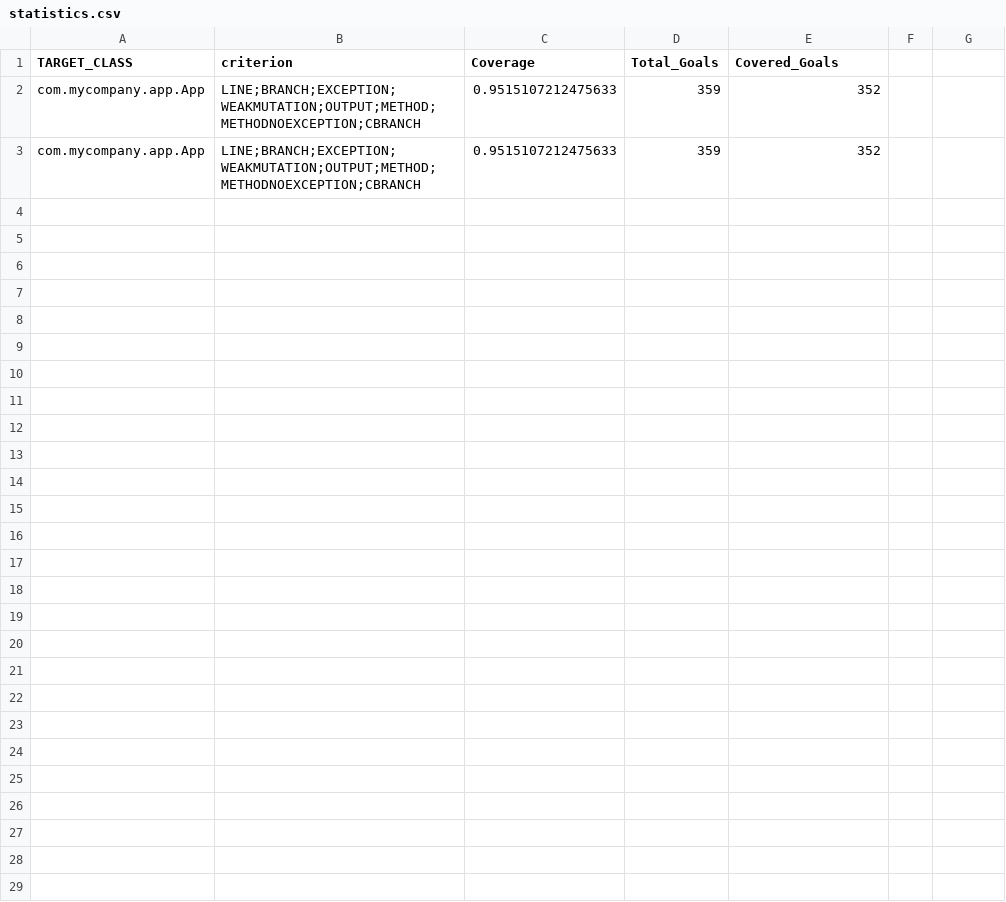
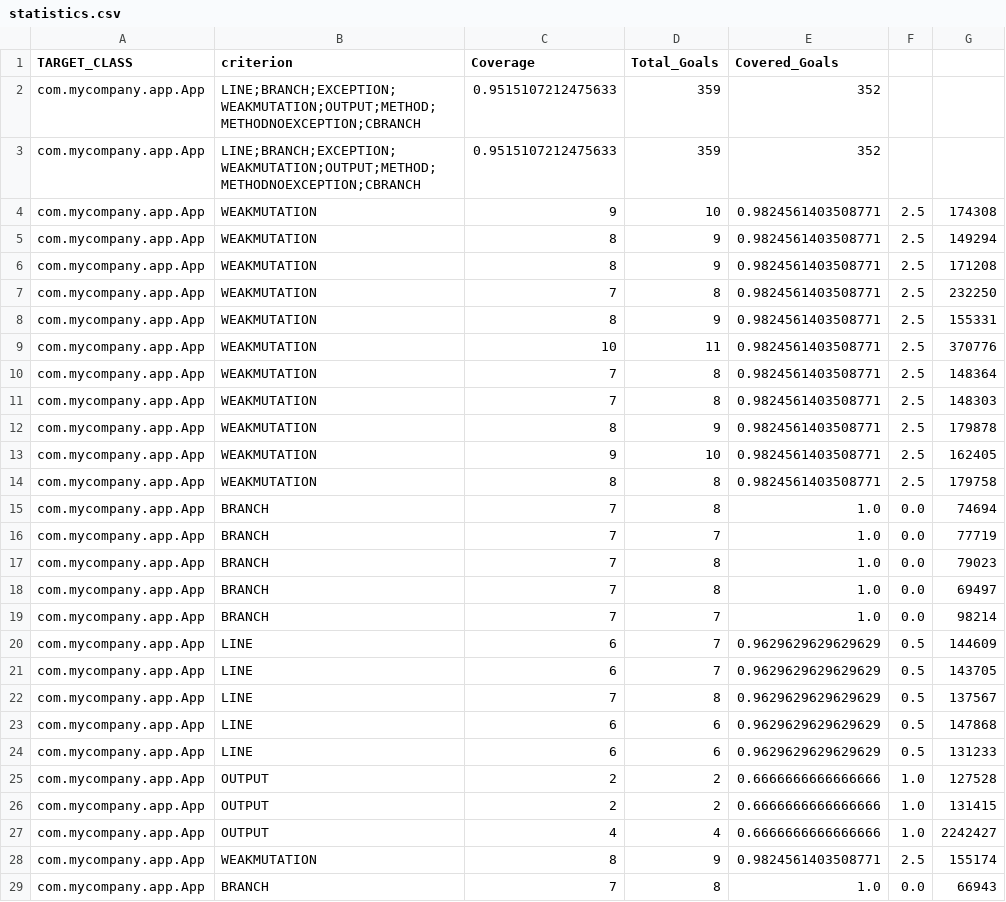
Before and after one commit to mingyi850/gin, a CSV file: evosuite-report/statistics.csv, drawn as a sheet; the diff names each change by its address in the sheet, - before the commit and + after, or states it on an @@ line.

```diff
--- a/evosuite-report/statistics.csv
+++ b/evosuite-report/statistics.csv
+row 4: com.mycompany.app.App | WEAKMUTATION | 9 | 10 | 0.9824561403508771 | 2.5 | 174308
+row 5: com.mycompany.app.App | WEAKMUTATION | 8 | 9 | 0.9824561403508771 | 2.5 | 149294
+row 6: com.mycompany.app.App | WEAKMUTATION | 8 | 9 | 0.9824561403508771 | 2.5 | 171208
+row 7: com.mycompany.app.App | WEAKMUTATION | 7 | 8 | 0.9824561403508771 | 2.5 | 232250
+row 8: com.mycompany.app.App | WEAKMUTATION | 8 | 9 | 0.9824561403508771 | 2.5 | 155331
+row 9: com.mycompany.app.App | WEAKMUTATION | 10 | 11 | 0.9824561403508771 | 2.5 | 370776
+row 10: com.mycompany.app.App | WEAKMUTATION | 7 | 8 | 0.9824561403508771 | 2.5 | 148364
+row 11: com.mycompany.app.App | WEAKMUTATION | 7 | 8 | 0.9824561403508771 | 2.5 | 148303
+row 12: com.mycompany.app.App | WEAKMUTATION | 8 | 9 | 0.9824561403508771 | 2.5 | 179878
+row 13: com.mycompany.app.App | WEAKMUTATION | 9 | 10 | 0.9824561403508771 | 2.5 | 162405
+row 14: com.mycompany.app.App | WEAKMUTATION | 8 | 8 | 0.9824561403508771 | 2.5 | 179758
+row 15: com.mycompany.app.App | BRANCH | 7 | 8 | 1.0 | 0.0 | 74694
+row 16: com.mycompany.app.App | BRANCH | 7 | 7 | 1.0 | 0.0 | 77719
+row 17: com.mycompany.app.App | BRANCH | 7 | 8 | 1.0 | 0.0 | 79023
+row 18: com.mycompany.app.App | BRANCH | 7 | 8 | 1.0 | 0.0 | 69497
+row 19: com.mycompany.app.App | BRANCH | 7 | 7 | 1.0 | 0.0 | 98214
+row 20: com.mycompany.app.App | LINE | 6 | 7 | 0.9629629629629629 | 0.5 | 144609
+row 21: com.mycompany.app.App | LINE | 6 | 7 | 0.9629629629629629 | 0.5 | 143705
+row 22: com.mycompany.app.App | LINE | 7 | 8 | 0.9629629629629629 | 0.5 | 137567
+row 23: com.mycompany.app.App | LINE | 6 | 6 | 0.9629629629629629 | 0.5 | 147868
+row 24: com.mycompany.app.App | LINE | 6 | 6 | 0.9629629629629629 | 0.5 | 131233
+row 25: com.mycompany.app.App | OUTPUT | 2 | 2 | 0.6666666666666666 | 1.0 | 127528
+row 26: com.mycompany.app.App | OUTPUT | 2 | 2 | 0.6666666666666666 | 1.0 | 131415
+row 27: com.mycompany.app.App | OUTPUT | 4 | 4 | 0.6666666666666666 | 1.0 | 2242427
+row 28: com.mycompany.app.App | WEAKMUTATION | 8 | 9 | 0.9824561403508771 | 2.5 | 155174
+row 29: com.mycompany.app.App | BRANCH | 7 | 8 | 1.0 | 0.0 | 66943
```
Also changed, not shown: examples/unittests/mypackage/delete_enumerator_results.csv, examples/unittests/mypackage/empty_patch_results.csv, 32 other files.
